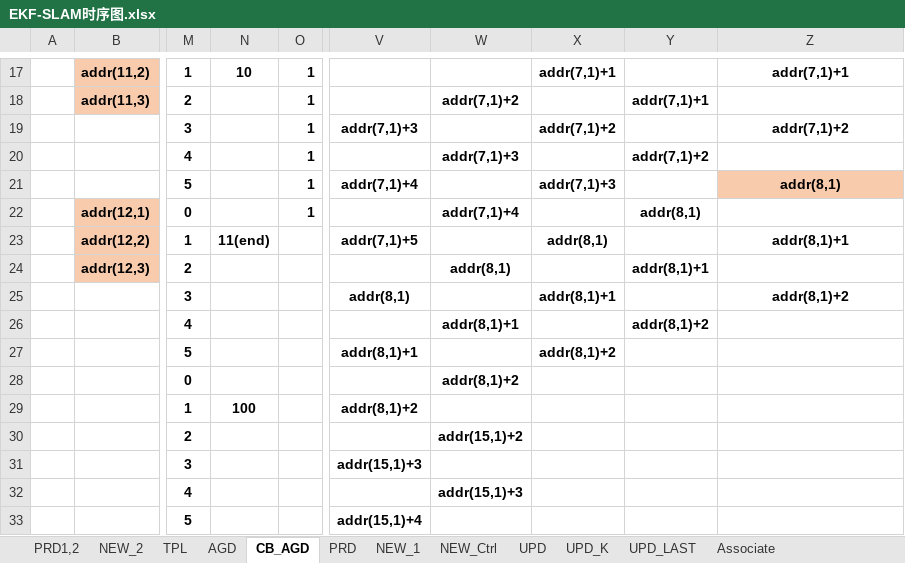
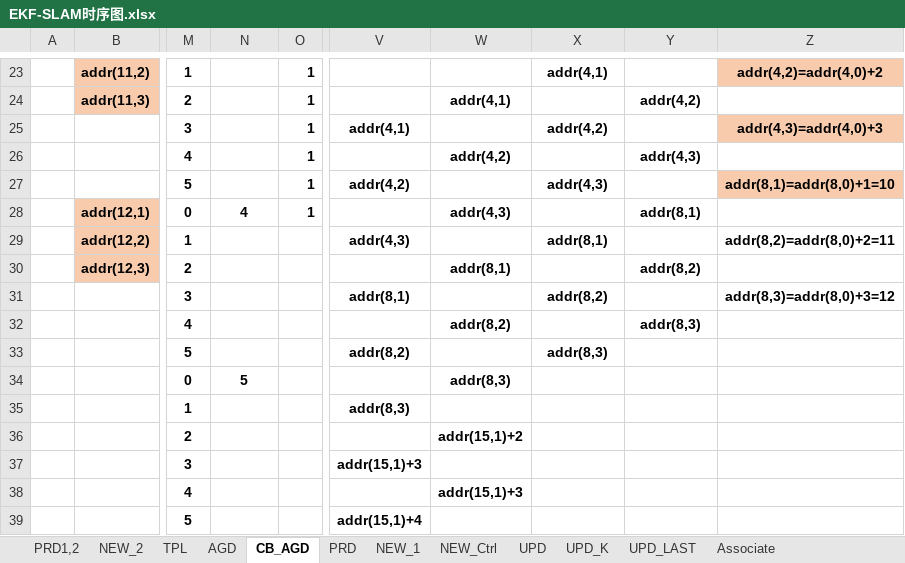
Before and after one commit to olokevin/EKF-SLAM-RTL, an Excel workbook: EKF-SLAM时序图.xlsx, sheet CB_AGD, drawn as a sheet; only a part is shown, gaps mark what is left out; values as stored, in another font and other column widths than the file's, no borders; addresses are those after the commit; the diff covers the shown part only; the diff names each change by its address in the sheet, - before the commit and + after, or states it on an @@ line.

```diff
--- a/EKF-SLAM时序图.xlsx (sheet CB_AGD)
+++ b/EKF-SLAM时序图.xlsx (sheet CB_AGD)
-N23: 10
+N23: (empty)
-X23: addr(7,1)+1
+X23: addr(4,1)
-Z23: addr(7,1)+1
+Z23: addr(4,2)=addr(4,0)+2
-Z23 fill: none
+Z23 fill: #F8CBAD
-W24: addr(7,1)+2
+W24: addr(4,1)
-Y24: addr(7,1)+1
+Y24: addr(4,2)
-V25: addr(7,1)+3
+V25: addr(4,1)
-X25: addr(7,1)+2
+X25: addr(4,2)
-Z25: addr(7,1)+2
+Z25: addr(4,3)=addr(4,0)+3
-Z25 fill: none
+Z25 fill: #F8CBAD
-W26: addr(7,1)+3
+W26: addr(4,2)
-Y26: addr(7,1)+2
+Y26: addr(4,3)
-V27: addr(7,1)+4
+V27: addr(4,2)
-X27: addr(7,1)+3
+X27: addr(4,3)
-Z27: addr(8,1)
+Z27: addr(8,1)=addr(8,0)+1=10
-N28: (empty)
+N28: 4
-W28: addr(7,1)+4
+W28: addr(4,3)
-N29: 11(end)
+N29: (empty)
-V29: addr(7,1)+5
+V29: addr(4,3)
-Z29: addr(8,1)+1
+Z29: addr(8,2)=addr(8,0)+2=11
-Y30: addr(8,1)+1
+Y30: addr(8,2)
-X31: addr(8,1)+1
+X31: addr(8,2)
-Z31: addr(8,1)+2
+Z31: addr(8,3)=addr(8,0)+3=12
-W32: addr(8,1)+1
+W32: addr(8,2)
-Y32: addr(8,1)+2
+Y32: addr(8,3)
-V33: addr(8,1)+1
+V33: addr(8,2)
-X33: addr(8,1)+2
+X33: addr(8,3)
-N34: (empty)
+N34: 5
-W34: addr(8,1)+2
+W34: addr(8,3)
-N35: 100
+N35: (empty)
-V35: addr(8,1)+2
+V35: addr(8,3)
```
Also changed, not shown: 11 added rows, 5 removed rows, 28 edited cells and cell formats elsewhere in this sheet, sheet PRD, EKF-SLAMv5.0运算统计.xlsx, 5 other files.
